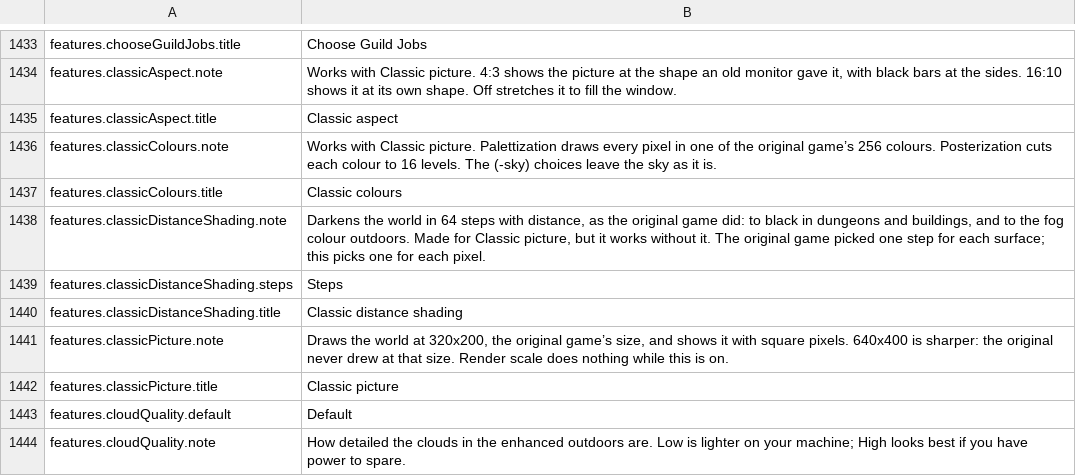
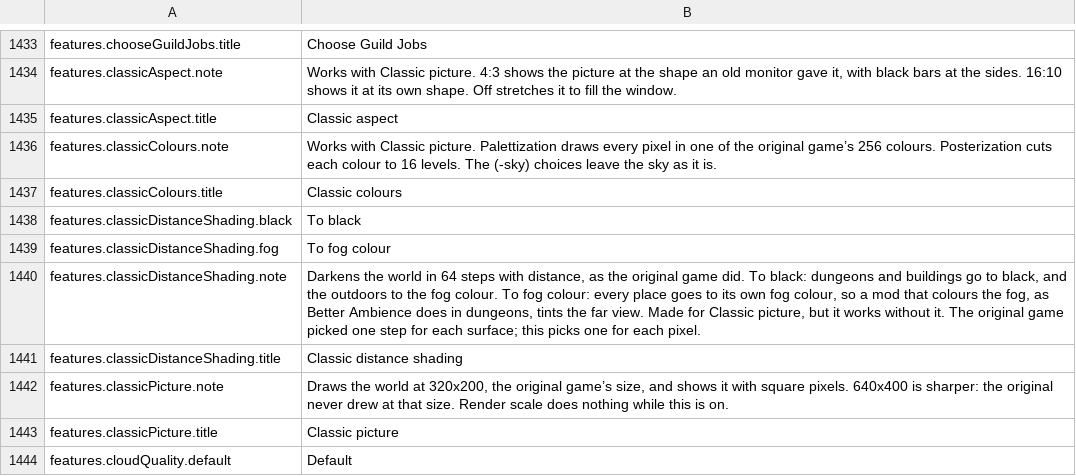
Before and after one commit to travddm/daggerfall-js-source, a CSV file: locales/en/Port_Strings.csv, drawn as a sheet; only a part is shown, gaps mark what is left out; the shorter side is filled out with more unchanged rows.

Commit message:
Let Classic distance shading fade to black or to the fog colour
To black (the default) takes dungeons and buildings to black over 30 m whatever their fog; to fog colour lets a mod's coloured fog tint the far view. Decision 126.

```diff
--- a/locales/en/Port_Strings.csv
+++ b/locales/en/Port_Strings.csv
@@ -1437,4 +1437,5 @@ features.classicColours.note,"Works with Classic picture. Palettization draws ev
 features.classicColours.title,"Classic colours"
-features.classicDistanceShading.note,"Darkens the world in 64 steps with distance, as the original game did: to black in dungeons and buildings, and to the fog colour outdoors. Made for Classic picture, but it works without it. The original game picked one step for each surface; this picks one for each pixel."
-features.classicDistanceShading.steps,"Steps"
+features.classicDistanceShading.black,"To black"
+features.classicDistanceShading.fog,"To fog colour"
+features.classicDistanceShading.note,"Darkens the world in 64 steps with distance, as the original game did. To black: dungeons and buildings go to black, and the outdoors to the fog colour. To fog colour: every place goes to its own fog colour, so a mod that colours the fog, as Better Ambience does in dungeons, tints the far view. Made for Classic picture, but it works without it. The original game picked one step for each surface; this picks one for each pixel."
 features.classicDistanceShading.title,"Classic distance shading"
```
Also changed, not shown: 11 other files.
